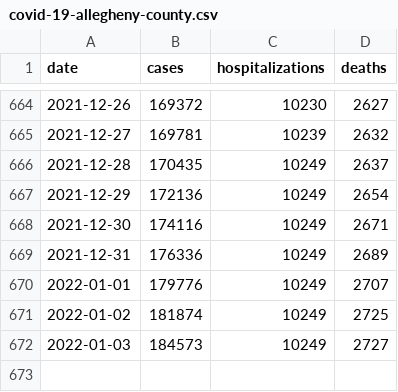
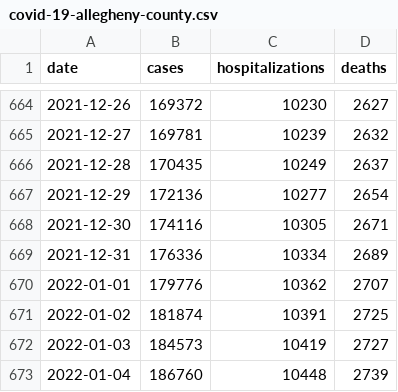
Before and after one commit to FranklinChen/covid-19-allegheny-county, a CSV file: covid-19-allegheny-county.csv, drawn as a sheet; only a part is shown, gaps mark what is left out.

Commit message:
Daily update.

```diff
--- a/covid-19-allegheny-county.csv
+++ b/covid-19-allegheny-county.csv
@@ -666,7 +666,8 @@ date,cases,hospitalizations,deaths
 2021-12-28,170435,10249,2637
-2021-12-29,172136,10249,2654
-2021-12-30,174116,10249,2671
-2021-12-31,176336,10249,2689
-2022-01-01,179776,10249,2707
-2022-01-02,181874,10249,2725
-2022-01-03,184573,10249,2727
+2021-12-29,172136,10277,2654
+2021-12-30,174116,10305,2671
+2021-12-31,176336,10334,2689
+2022-01-01,179776,10362,2707
+2022-01-02,181874,10391,2725
+2022-01-03,184573,10419,2727
+2022-01-04,186760,10448,2739
```
